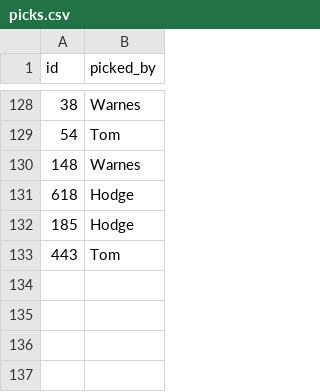
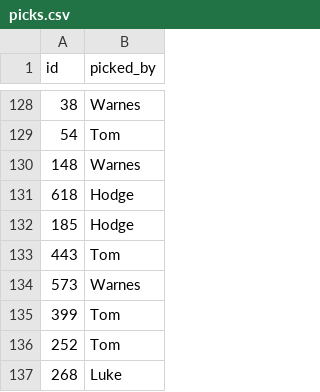
Before and after one commit to tpadams/FantasyScores, a CSV file: www/picks.csv, drawn as a sheet; only a part is shown, gaps mark what is left out.

```diff
--- a/www/picks.csv
+++ b/www/picks.csv
@@ -133 +133,5 @@ id,picked_by
 443,Tom
+573,Warnes
+399,Tom
+252,Tom
+268,Luke
```
Also changed, not shown: 1 other file.
